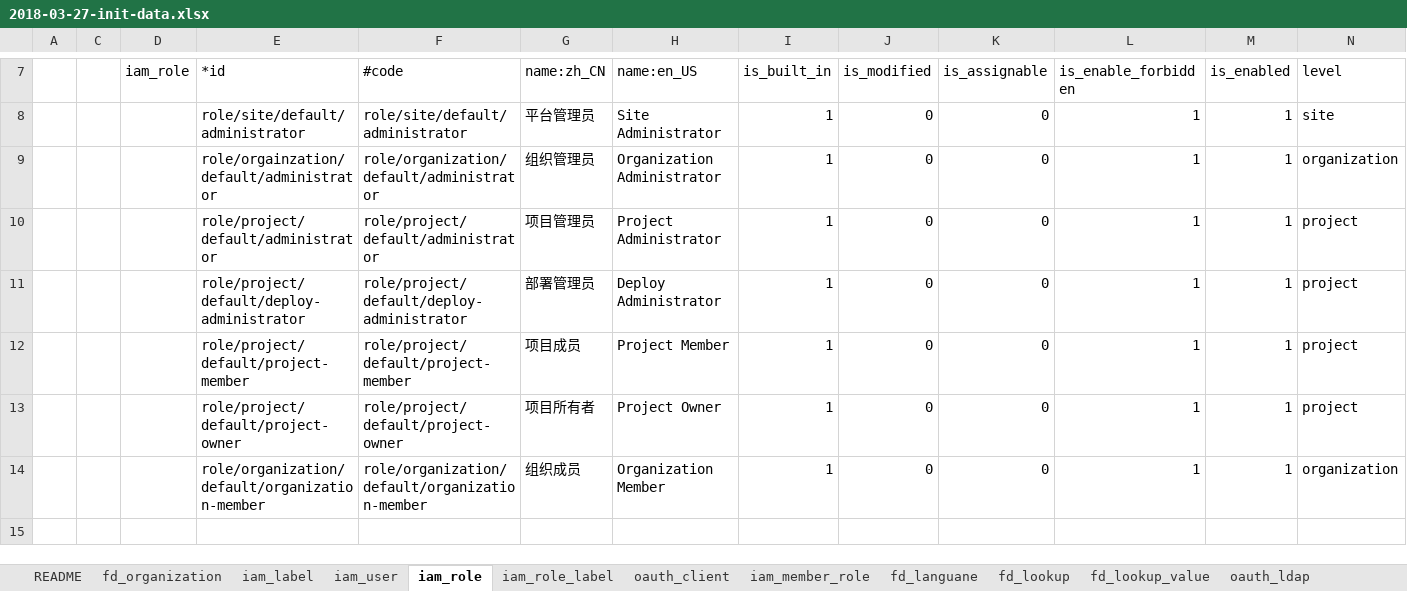
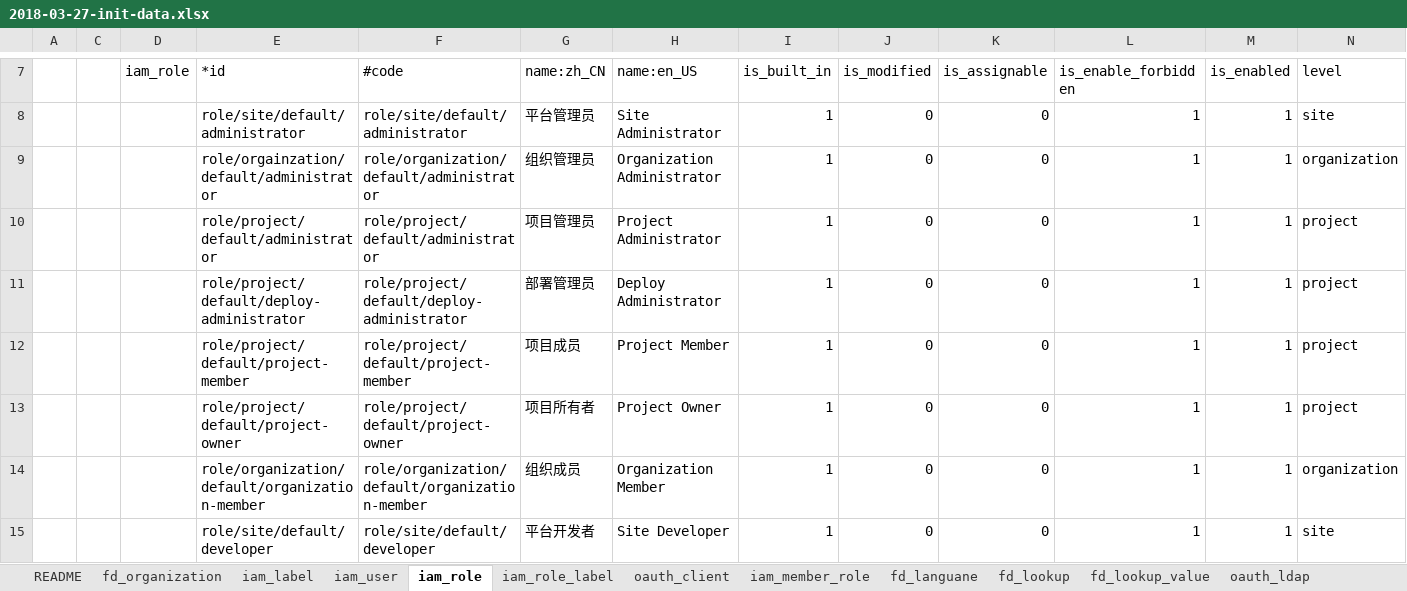
Before and after one commit to choerodon/iam-service, an Excel workbook: src/main/resources/script/db/2018-03-27-init-data.xlsx, sheet iam_role, drawn as a sheet; only a part is shown, gaps mark what is left out; values as stored, in another font and other column widths than the file's, no borders; the diff names each change by its address in the sheet, - before the commit and + after, or states it on an @@ line.

Commit message:
[ADD] SITE DEVELOPER

```diff
--- a/src/main/resources/script/db/2018-03-27-init-data.xlsx (sheet iam_role)
+++ b/src/main/resources/script/db/2018-03-27-init-data.xlsx (sheet iam_role)
+row 15:  |  |  | role/site/default/developer | role/site/default/developer | 平台开发者 | Site Developer | 1 | 0 | 0 | 1 | 1 | site
```
Also changed, not shown: 1 other file.
